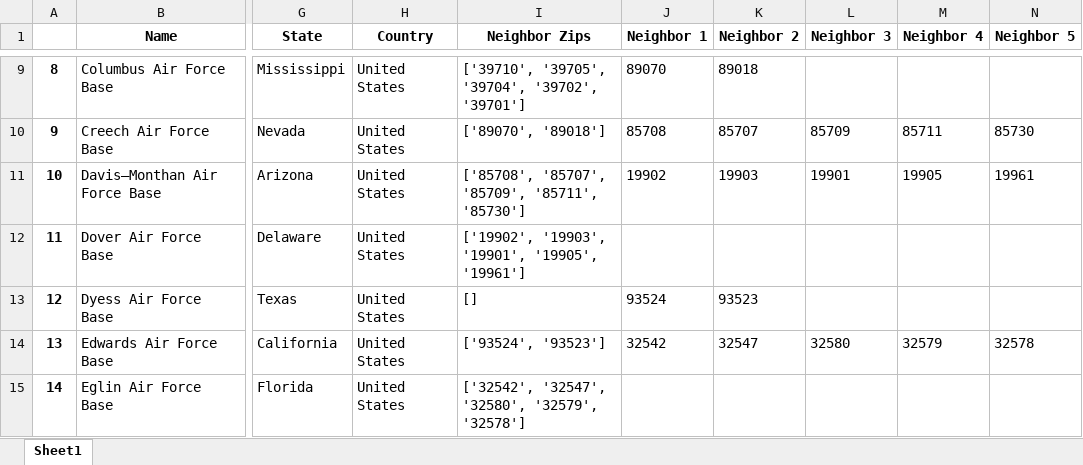
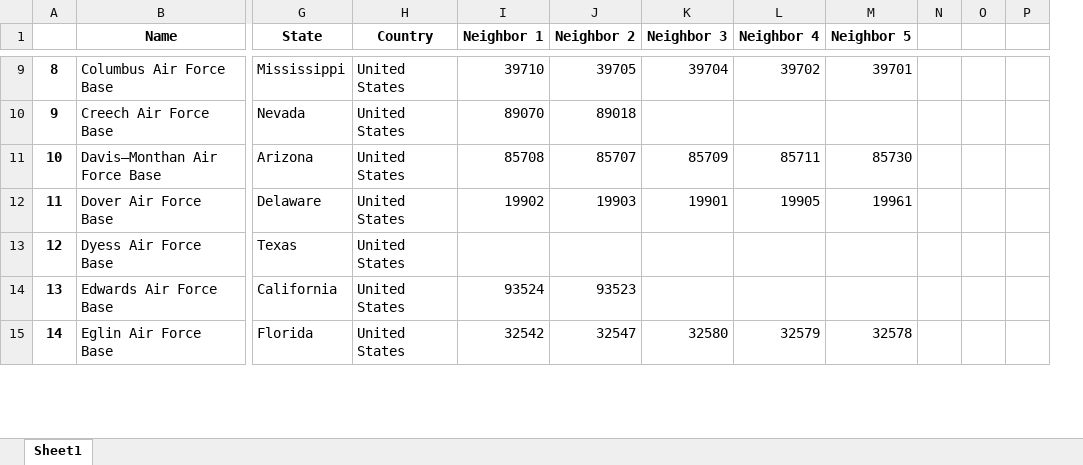
Before and after one commit to USAFA-DS-23/capstone, an Excel workbook: AFBs with Neighbor Zips.xlsx, sheet Sheet1, drawn as a sheet; only a part is shown, gaps mark what is left out; values as stored, in another font and other column widths than the file's, no borders; removed rows and columns are numbered as before the commit, all else as after; the diff covers the shown part only; the diff names each change by its address in the sheet, - before the commit and + after, or states it on an @@ line.

```diff
--- a/AFBs with Neighbor Zips.xlsx (sheet Sheet1)
+++ b/AFBs with Neighbor Zips.xlsx (sheet Sheet1)
-column I (Neighbor Zips), rows 9-15: ['39710', '39705', '39704', '39702', '39701'] | ['89070', '89018'] | ['85708', '85707', '85709', '85711', '85730'] | ['19902', '19903', '19901', '19905', '19961'] | [] | ['93524', '93523'] | ['32542', '32547', '32580', '32579', '32578']
+column N, empty
+column O, empty
+column P, empty
-I9 (Neighbor 1): 89070
+I9 (Neighbor 1): 39710
-J9 (Neighbor 2): 89018
+J9 (Neighbor 2): 39705
-K9 (Neighbor 3): (empty)
+K9 (Neighbor 3): 39704
-L9 (Neighbor 4): (empty)
+L9 (Neighbor 4): 39702
-M9 (Neighbor 5): (empty)
+M9 (Neighbor 5): 39701
-I10 (Neighbor 1): 85708
+I10 (Neighbor 1): 89070
-J10 (Neighbor 2): 85707
+J10 (Neighbor 2): 89018
-K10 (Neighbor 3): 85709
+K10 (Neighbor 3): (empty)
-L10 (Neighbor 4): 85711
+L10 (Neighbor 4): (empty)
-M10 (Neighbor 5): 85730
+M10 (Neighbor 5): (empty)
-I11 (Neighbor 1): 19902
+I11 (Neighbor 1): 85708
-J11 (Neighbor 2): 19903
+J11 (Neighbor 2): 85707
-K11 (Neighbor 3): 19901
+K11 (Neighbor 3): 85709
-L11 (Neighbor 4): 19905
+L11 (Neighbor 4): 85711
-M11 (Neighbor 5): 19961
+M11 (Neighbor 5): 85730
-I12 (Neighbor 1): (empty)
+I12 (Neighbor 1): 19902
-J12 (Neighbor 2): (empty)
+J12 (Neighbor 2): 19903
-K12 (Neighbor 3): (empty)
+K12 (Neighbor 3): 19901
-L12 (Neighbor 4): (empty)
+L12 (Neighbor 4): 19905
-M12 (Neighbor 5): (empty)
+M12 (Neighbor 5): 19961
-I13 (Neighbor 1): 93524
+I13 (Neighbor 1): (empty)
-J13 (Neighbor 2): 93523
+J13 (Neighbor 2): (empty)
-I14 (Neighbor 1): 32542
+I14 (Neighbor 1): 93524
-J14 (Neighbor 2): 32547
+J14 (Neighbor 2): 93523
-K14 (Neighbor 3): 32580
+K14 (Neighbor 3): (empty)
-L14 (Neighbor 4): 32579
+L14 (Neighbor 4): (empty)
-M14 (Neighbor 5): 32578
+M14 (Neighbor 5): (empty)
-I15 (Neighbor 1): (empty)
+I15 (Neighbor 1): 32542
-J15 (Neighbor 2): (empty)
+J15 (Neighbor 2): 32547
-K15 (Neighbor 3): (empty)
+K15 (Neighbor 3): 32580
-L15 (Neighbor 4): (empty)
+L15 (Neighbor 4): 32579
-M15 (Neighbor 5): (empty)
+M15 (Neighbor 5): 32578
```
Also changed, not shown: 34 removed rows and 705 edited cells elsewhere in this sheet, 4 other files.
